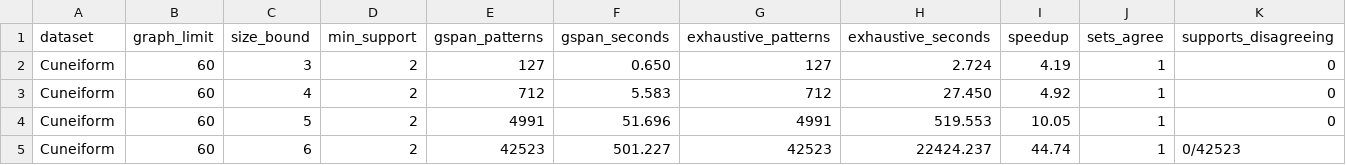
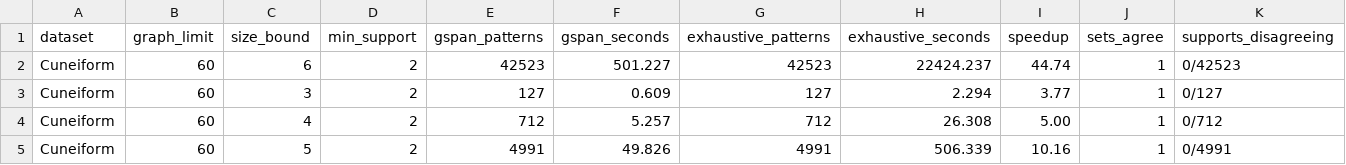
Before and after one commit to tran-minh-thai/wfsm-bench, a CSV file: results/gspan_baseline_Cuneiform.csv, drawn as a sheet; only a part is shown; removed rows and columns are numbered as before the commit, all else as after; rows hold the shown columns only; the diff names each change by its address in the sheet, - before the commit and + after, or states it on an @@ line.

```diff
--- a/results/gspan_baseline_Cuneiform.csv
+++ b/results/gspan_baseline_Cuneiform.csv
-row 2: Cuneiform | 60 | 3 | 2 | 127 | 0.650 | 127 | 2.724 | 4.19 | 1 | 0
-row 3: Cuneiform | 60 | 4 | 2 | 712 | 5.583 | 712 | 27.450 | 4.92 | 1 | 0
-row 4: Cuneiform | 60 | 5 | 2 | 4991 | 51.696 | 4991 | 519.553 | 10.05 | 1 | 0
+row 3: Cuneiform | 60 | 3 | 2 | 127 | 0.609 | 127 | 2.294 | 3.77 | 1 | 0/127
+row 4: Cuneiform | 60 | 4 | 2 | 712 | 5.257 | 712 | 26.308 | 5.00 | 1 | 0/712
+row 5: Cuneiform | 60 | 5 | 2 | 4991 | 49.826 | 4991 | 506.339 | 10.16 | 1 | 0/4991
```
Also changed, not shown: results/gspan_baseline_BZR_bond.csv, results/gspan_baseline_COX2_bond.csv, 12 other files.
